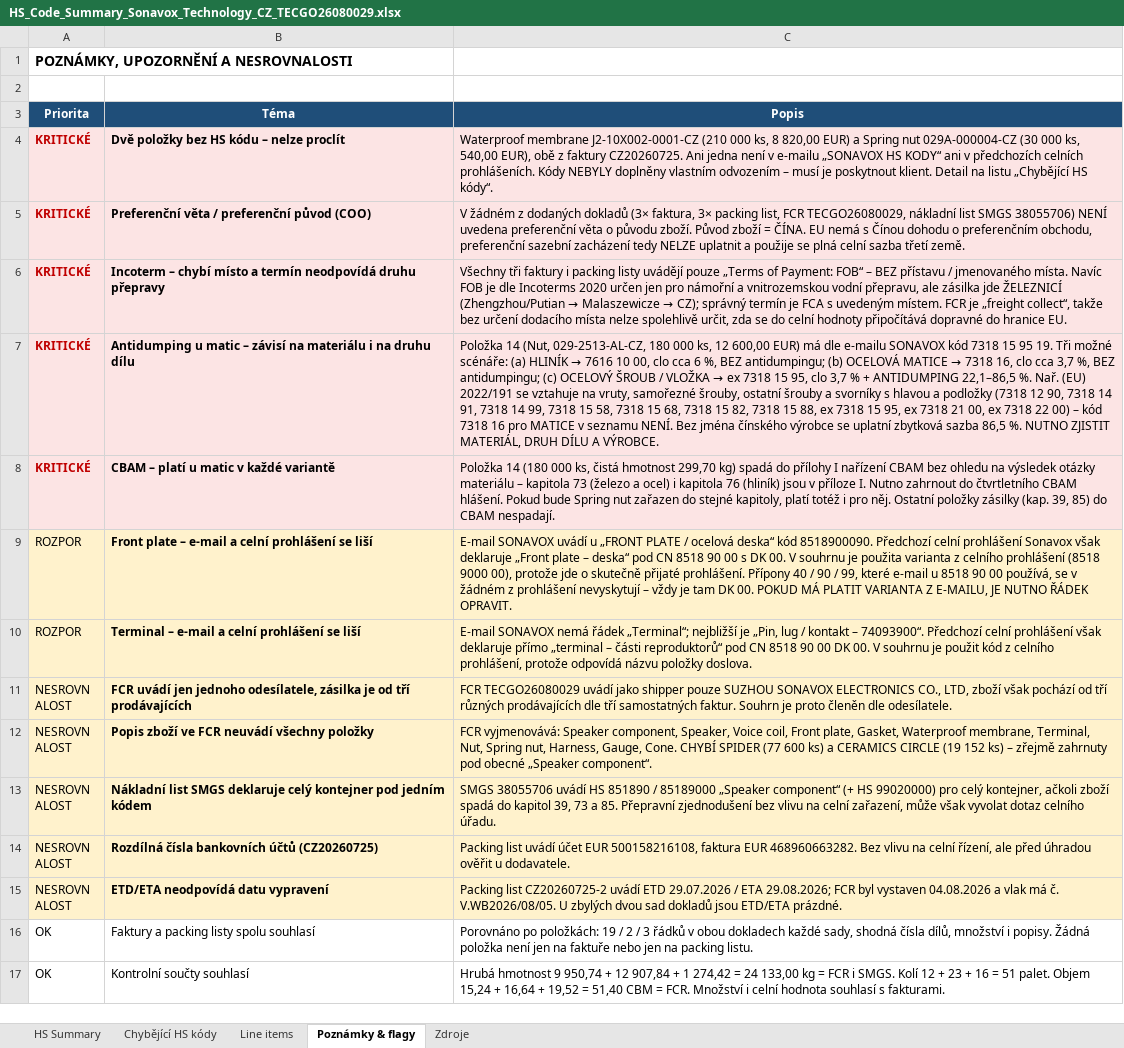
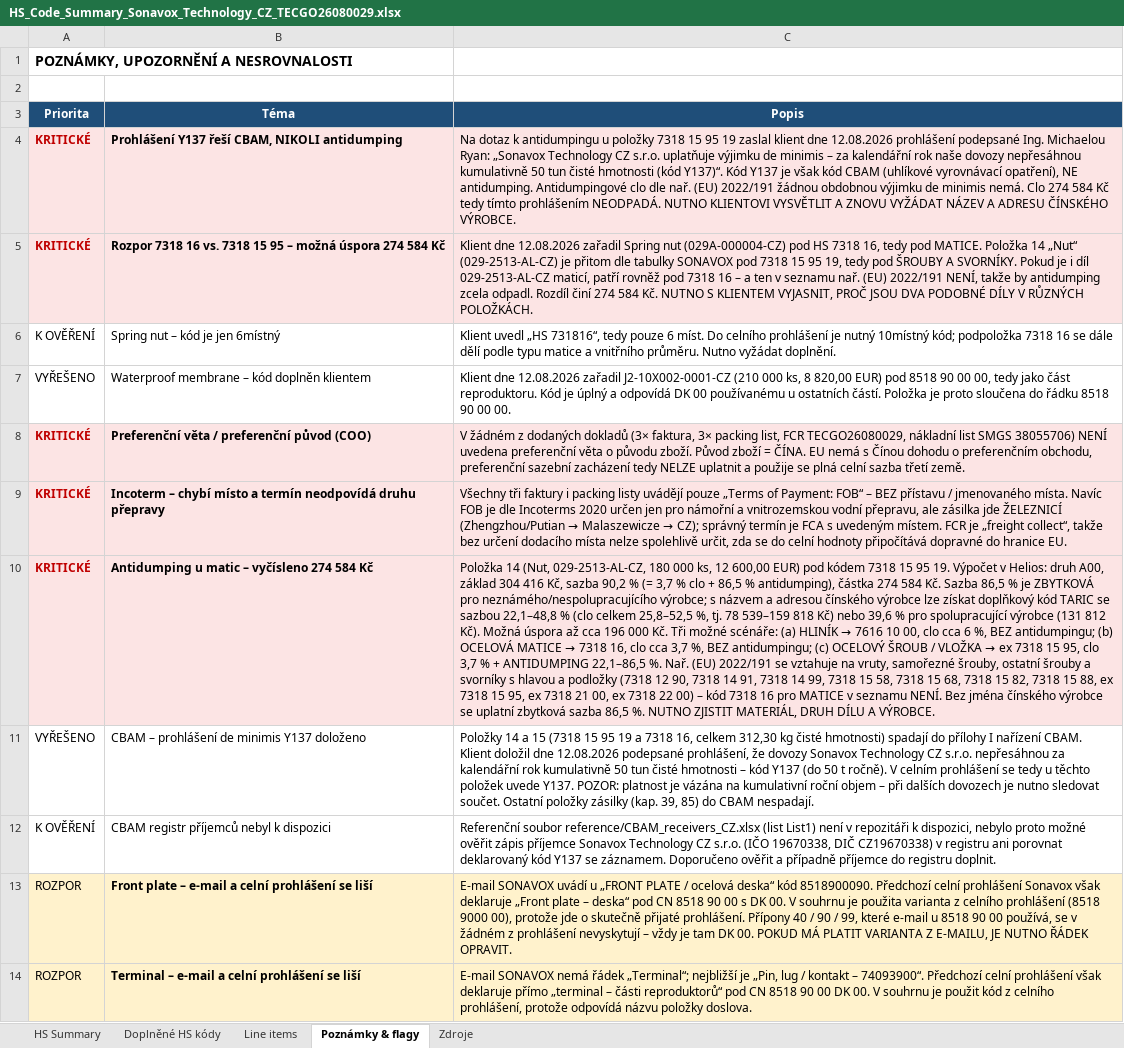
Before and after one commit to Kseni-ia/customs, an Excel workbook: output/HS_Code_Summary_Sonavox_Technology_CZ_TECGO26080029.xlsx, sheet Poznámky & flagy, drawn as a sheet; only a part is shown; the shorter side is filled out with more unchanged rows; values as stored, in another font and other column widths than the file's, no borders; removed rows and columns are numbered as before the commit, all else as after; the diff names each change by its address in the sheet, - before the commit and + after, or states it on an @@ line.

```diff
--- a/output/HS_Code_Summary_Sonavox_Technology_CZ_TECGO26080029.xlsx (sheet Poznámky & flagy)
+++ b/output/HS_Code_Summary_Sonavox_Technology_CZ_TECGO26080029.xlsx (sheet Poznámky & flagy)
-sheet tab: Chybějící HS kódy
+sheet tab: Doplněné HS kódy
-row 4: KRITICKÉ | Dvě položky bez HS kódu – nelze proclít | Waterproof membrane J2-10X002-0001-CZ (210 000 ks, 8 820,00 EUR) a Spring nut 029A-000004-CZ (30 000 ks, 540,00 EUR), obě z faktury CZ20260725. Ani jedna není v e-mailu „SONAVOX HS KODY“ ani v předchozích celních prohlášeních. Kódy NEBYLY doplněny vlastním odvozením – musí je poskytnout klient. Detail na listu „Chybějící HS kódy“.
+row 4: KRITICKÉ | Prohlášení Y137 řeší CBAM, NIKOLI antidumping | Na dotaz k antidumpingu u položky 7318 15 95 19 zaslal klient dne 12.08.2026 prohlášení podepsané Ing. Michaelou Ryan: „Sonavox Technology CZ s.r.o. uplatňuje výjimku de minimis – za kalendářní rok naše dovozy nepřesáhnou kumulativně 50 tun čisté hmotnosti (kód Y137)“. Kód Y137 je však kód CBAM (uhlíkové vyrovnávací opatření), NE antidumping. Antidumpingové clo dle nař. (EU) 2022/191 žádnou obdobnou výjimku de minimis nemá. Clo 274 584 Kč tedy tímto prohlášením NEODPADÁ. NUTNO KLIENTOVI VYSVĚTLIT A ZNOVU VYŽÁDAT NÁZEV A ADRESU ČÍNSKÉHO VÝROBCE.
+row 5: KRITICKÉ | Rozpor 7318 16 vs. 7318 15 95 – možná úspora 274 584 Kč | Klient dne 12.08.2026 zařadil Spring nut (029A-000004-CZ) pod HS 7318 16, tedy pod MATICE. Položka 14 „Nut“ (029-2513-AL-CZ) je přitom dle tabulky SONAVOX pod 7318 15 95 19, tedy pod ŠROUBY A SVORNÍKY. Pokud je i díl 029-2513-AL-CZ maticí, patří rovněž pod 7318 16 – a ten v seznamu nař. (EU) 2022/191 NENÍ, takže by antidumping zcela odpadl. Rozdíl činí 274 584 Kč. NUTNO S KLIENTEM VYJASNIT, PROČ JSOU DVA PODOBNÉ DÍLY V RŮZNÝCH POLOŽKÁCH.
+row 6: K OVĚŘENÍ | Spring nut – kód je jen 6místný | Klient uvedl „HS 731816“, tedy pouze 6 míst. Do celního prohlášení je nutný 10místný kód; podpoložka 7318 16 se dále dělí podle typu matice a vnitřního průměru. Nutno vyžádat doplnění.
+row 7: VYŘEŠENO | Waterproof membrane – kód doplněn klientem | Klient dne 12.08.2026 zařadil J2-10X002-0001-CZ (210 000 ks, 8 820,00 EUR) pod 8518 90 00 00, tedy jako část reproduktoru. Kód je úplný a odpovídá DK 00 používanému u ostatních částí. Položka je proto sloučena do řádku 8518 90 00 00.
-B10 (Téma): …matic – závisí na materiálu i na druhu dílu
+B10 (Téma): …matic – vyčísleno 274 584 Kč
-C10 (Popis): …600,00 EUR) má dle e-mailu SONAVOX kód 7318 15 95 19. Tři možné…
+C10 (Popis): …600,00 EUR) pod kódem 7318 15 95 19. Výpočet v Helios: druh A00, základ 304 416 Kč, sazba 90,2 % (= 3,7 % clo + 86,5 % antidumping), částka 274 584 Kč. Sazba 86,5 % je ZBYTKOVÁ pro neznámého/nespolupracujícího výrobce; s názvem a adresou čínského výrobce lze získat doplňkový kód TARIC se sazbou 22,1–48,8 % (clo celkem 25,8–52,5 %, tj. 78 539–159 818 Kč) nebo 39,6 % pro spolupracující výrobce (131 812 Kč). Možná úspora až cca 196 000 Kč. Tři možné…
-row 8: KRITICKÉ | CBAM – platí u matic v každé variantě | Položka 14 (180 000 ks, čistá hmotnost 299,70 kg) spadá do přílohy I nařízení CBAM bez ohledu na výsledek otázky materiálu – kapitola 73 (železo a ocel) i kapitola 76 (hliník) jsou v příloze I. Nutno zahrnout do čtvrtletního CBAM hlášení. Pokud bude Spring nut zařazen do stejné kapitoly, platí totéž i pro něj. Ostatní položky zásilky (kap. 39, 85) do CBAM nespadají.
+row 11: VYŘEŠENO | CBAM – prohlášení de minimis Y137 doloženo | Položky 14 a 15 (7318 15 95 19 a 7318 16, celkem 312,30 kg čisté hmotnosti) spadají do přílohy I nařízení CBAM. Klient doložil dne 12.08.2026 podepsané prohlášení, že dovozy Sonavox Technology CZ s.r.o. nepřesáhnou za kalendářní rok kumulativně 50 tun čisté hmotnosti – kód Y137 (do 50 t ročně). V celním prohlášení se tedy u těchto položek uvede Y137. POZOR: platnost je vázána na kumulativní roční objem – při dalších dovozech je nutno sledovat součet. Ostatní položky zásilky (kap. 39, 85) do CBAM nespadají.
+row 12: K OVĚŘENÍ | CBAM registr příjemců nebyl k dispozici | Referenční soubor reference/CBAM_receivers_CZ.xlsx (list List1) není v repozitáři k dispozici, nebylo proto možné ověřit zápis příjemce Sonavox Technology CZ s.r.o. (IČO 19670338, DIČ CZ19670338) v registru ani porovnat deklarovaný kód Y137 se záznamem. Doporučeno ověřit a případně příjemce do registru doplnit.
```
Also changed, not shown: sheet HS Summary, sheet Doplněné HS kódy, sheet Line items, formulas that keep their value, 1 other file.
